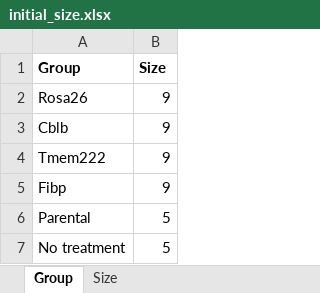
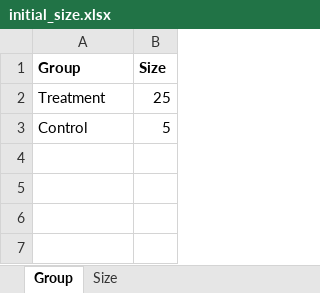
Before and after one commit to data2intelligence/Tumor_Randomization, an Excel workbook: initial_size.xlsx, sheet Group, drawn as a sheet; values as stored, in another font and other column widths than the file's, no borders; removed rows and columns are numbered as before the commit, all else as after; the diff names each change by its address in the sheet, - before the commit and + after, or states it on an @@ line.

```diff
--- a/initial_size.xlsx (sheet Group)
+++ b/initial_size.xlsx (sheet Group)
-row 2: Rosa26 | 9
-row 3: Cblb | 9
-row 4: Tmem222 | 9
-row 5: Fibp | 9
+row 2: Treatment | 25
-A3 (Group): Parental
+A3 (Group): Control
-row 7: No treatment | 5
```
Also changed, not shown: sheet Size, 3 other files.
